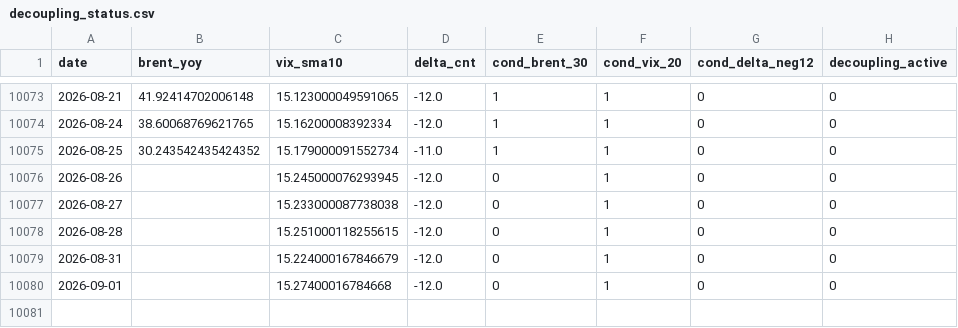
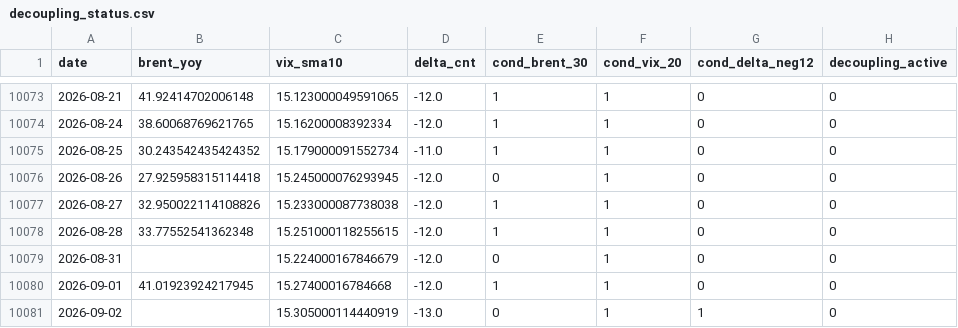
Before and after one commit to keishi-takagi/tda-monitoring, a CSV file: public/decoupling_status.csv, drawn as a sheet; only a part is shown, gaps mark what is left out.

```diff
--- a/public/decoupling_status.csv
+++ b/public/decoupling_status.csv
@@ -10075,6 +10075,7 @@ date,brent_yoy,vix_sma10,delta_cnt,cond_brent_30,cond_vix_20,cond_delta_neg12,de
 2026-08-25,30.243542435424352,15.179000091552734,-11.0,1,1,0,0
-2026-08-26,,15.245000076293945,-12.0,0,1,0,0
-2026-08-27,,15.233000087738038,-12.0,0,1,0,0
-2026-08-28,,15.251000118255615,-12.0,0,1,0,0
+2026-08-26,27.925958315114418,15.245000076293945,-12.0,0,1,0,0
+2026-08-27,32.950022114108826,15.233000087738038,-12.0,1,1,0,0
+2026-08-28,33.77552541362348,15.251000118255615,-12.0,1,1,0,0
 2026-08-31,,15.224000167846679,-12.0,0,1,0,0
-2026-09-01,,15.27400016784668,-12.0,0,1,0,0
+2026-09-01,41.01923924217945,15.27400016784668,-12.0,1,1,0,0
+2026-09-02,,15.305000114440919,-13.0,0,1,1,0
```
Also changed, not shown: 2 other files.
